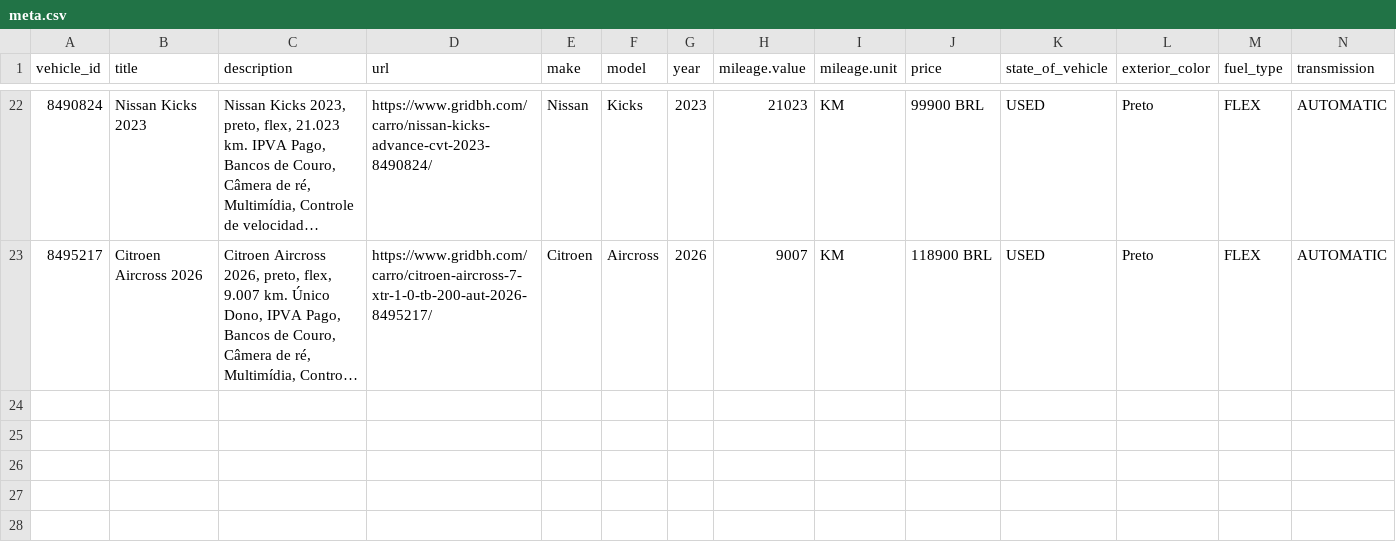
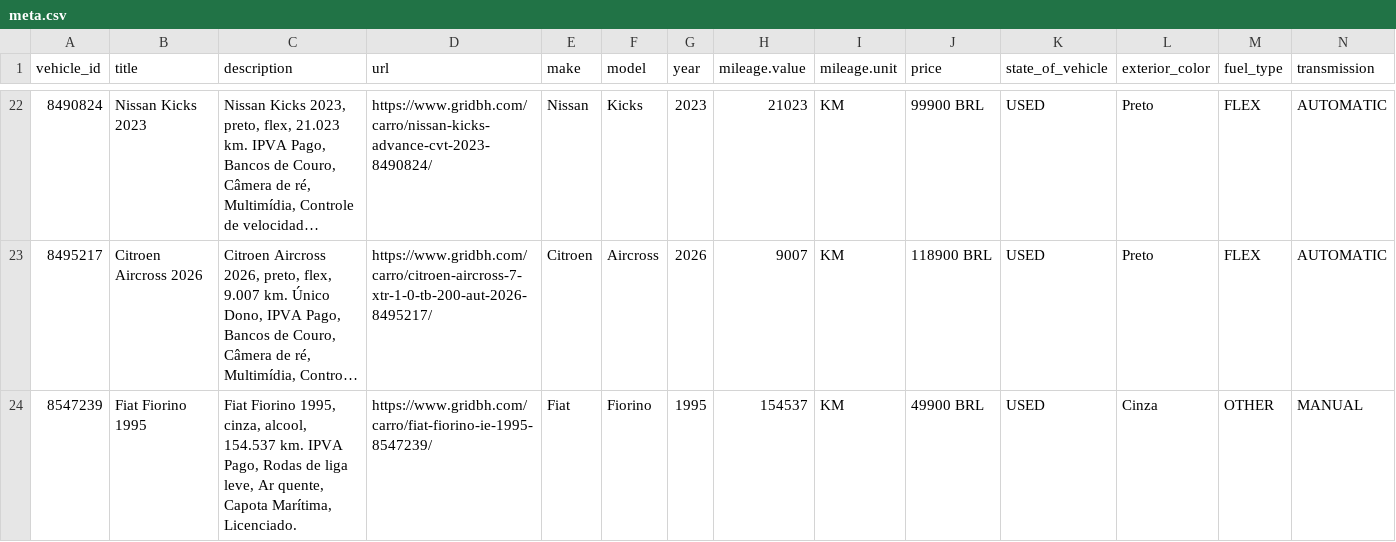
Before and after one commit to isaacroj96-bit/grid-site, a CSV file: dados/meta.csv, drawn as a sheet; only a part is shown, gaps mark what is left out; long unchanged cells end in …; rows hold the shown columns only; the diff names each change by its address in the sheet, - before the commit and + after, or states it on an @@ line.

Commit message:
estoque: 23 disponíveis, 0 em preparação · meta: 23

```diff
--- a/dados/meta.csv
+++ b/dados/meta.csv
+row 24: 8547239 | Fiat Fiorino 1995 | Fiat Fiorino 1995, cinza, alcool, 154.537 km. IPVA Pago, Rodas de liga leve, Ar quente, Capota Marítima, Licenciado. | https://www.gridbh.com/carro/fiat-fiorino-ie-1995-8547239/ | Fiat | Fiorino | 1995 | 154537 | KM | 49900 BRL | USED | Cinza | OTHER | MANUAL
```
